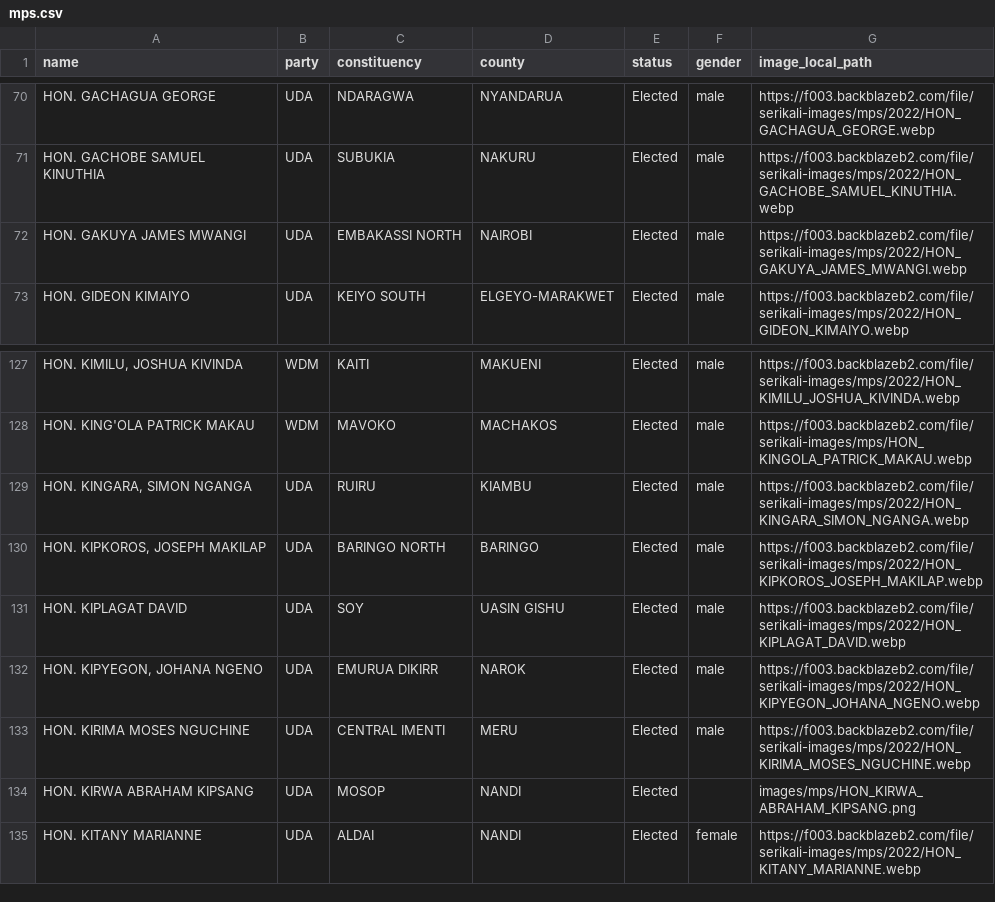
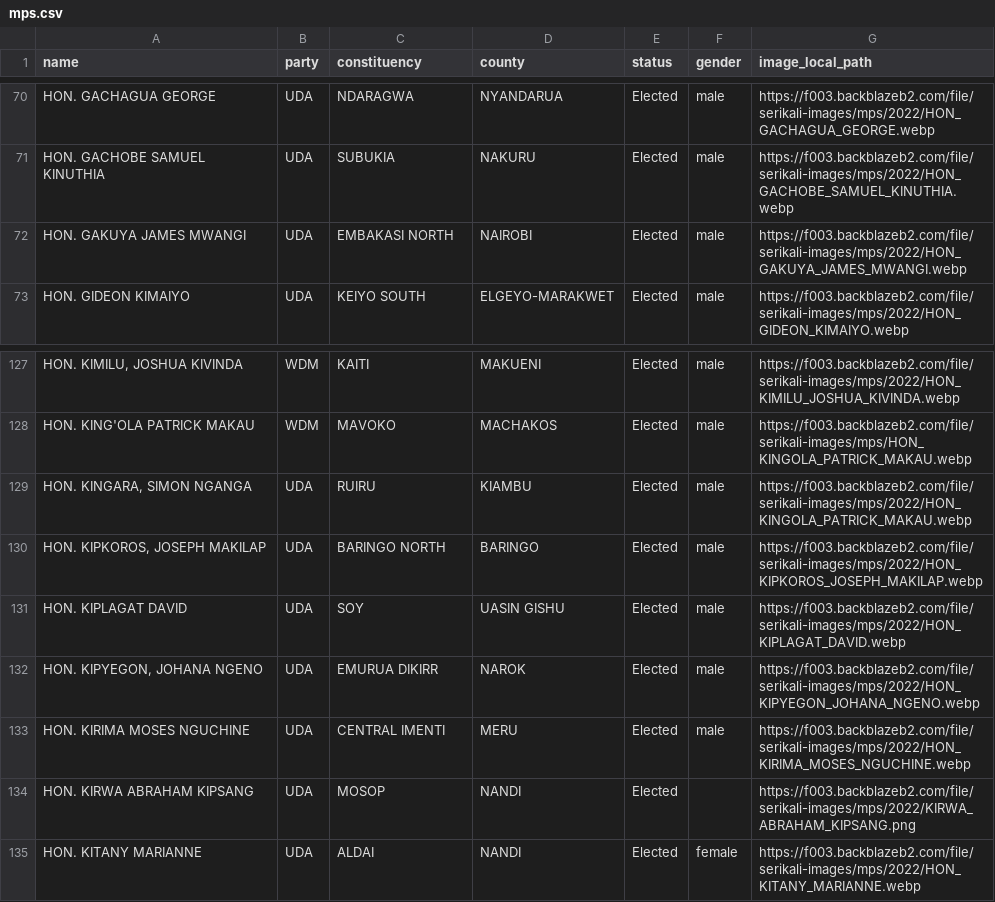
Before and after one commit to JoyMalinda/SerikaliMap-Backend, a CSV file: data/mps.csv, drawn as a sheet; only a part is shown, gaps mark what is left out; the diff names each change by its address in the sheet, - before the commit and + after, or states it on an @@ line.

Commit message:
addition of gender to mps in db

```diff
--- a/data/mps.csv
+++ b/data/mps.csv
-C72 (constituency): EMBAKASSI NORTH
+C72 (constituency): EMBAKASI NORTH
-G129 (image_local_path): https://f003.backblazeb2.com/file/serikali-images/mps/2022/HON_KINGARA_SIMON_NGANGA.webp
+G129 (image_local_path): https://f003.backblazeb2.com/file/serikali-images/mps/2022/HON_KINGOLA_PATRICK_MAKAU.webp
-G134 (image_local_path): images/mps/HON_KIRWA_ABRAHAM_KIPSANG.png
+G134 (image_local_path): https://f003.backblazeb2.com/file/serikali-images/mps/2022/KIRWA_ABRAHAM_KIPSANG.png
```
Also changed, not shown: 1 other file.
